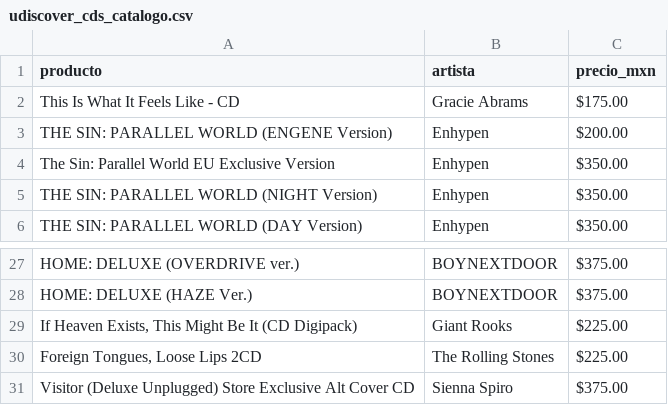
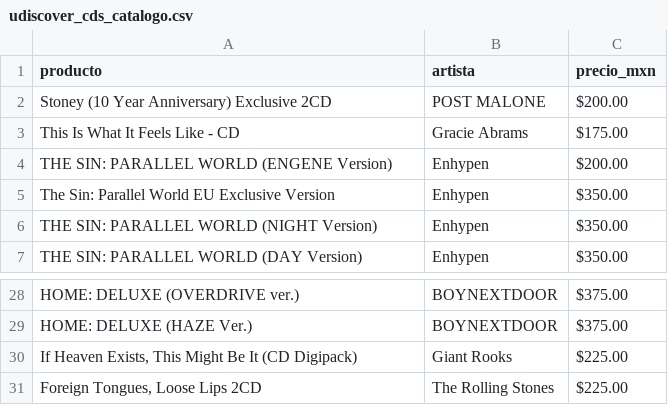
Before and after one commit to arturo199301/datoscd, a CSV file: udiscover_cds_catalogo.csv, drawn as a sheet; only a part is shown, gaps mark what is left out; removed rows and columns are numbered as before the commit, all else as after; the diff names each change by its address in the sheet, - before the commit and + after, or states it on an @@ line.

```diff
--- a/udiscover_cds_catalogo.csv
+++ b/udiscover_cds_catalogo.csv
+row 2: Stoney (10 Year Anniversary) Exclusive 2CD | POST MALONE | $200.00
-row 31: Visitor (Deluxe Unplugged) Store Exclusive Alt Cover CD | Sienna Spiro | $375.00
```
